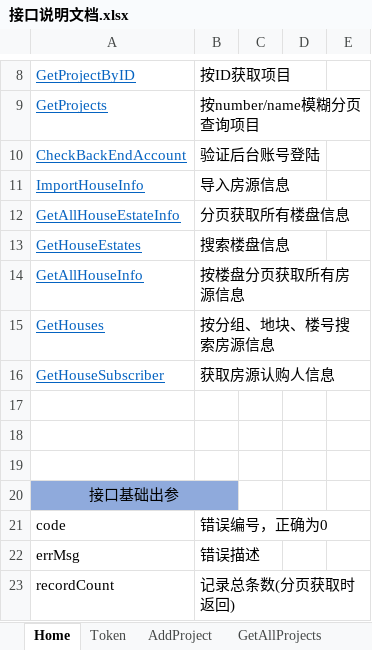
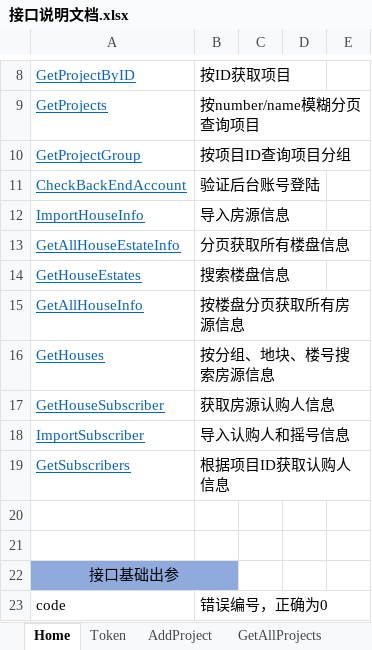
Before and after one commit to RockJiang1/HouseSelection, an Excel workbook: Doc/接口说明文档.xlsx, sheet Home, drawn as a sheet; only a part is shown, gaps mark what is left out; the shorter side is filled out with more unchanged rows; values as stored, in another font and other column widths than the file's, no borders; charts and pictures not drawn; addresses are those after the commit; the diff names each change by its address in the sheet, - before the commit and + after, or states it on an @@ line.

```diff
--- a/Doc/接口说明文档.xlsx (sheet Home)
+++ b/Doc/接口说明文档.xlsx (sheet Home)
+row 10: GetProjectGroup | 按项目ID查询项目分组
-row 18: (empty)
+row 18: ImportSubscriber | 导入认购人和摇号信息
+row 19: GetSubscribers | 根据项目ID获取认购人信息
```
Also changed, not shown: other sheet tabs, charts or pictures, 6 other files.
